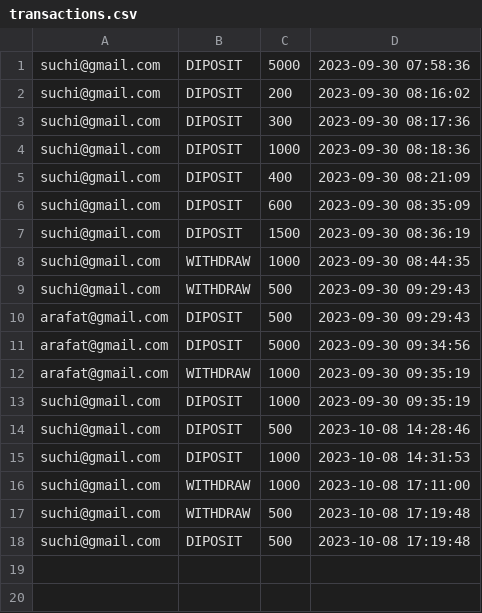
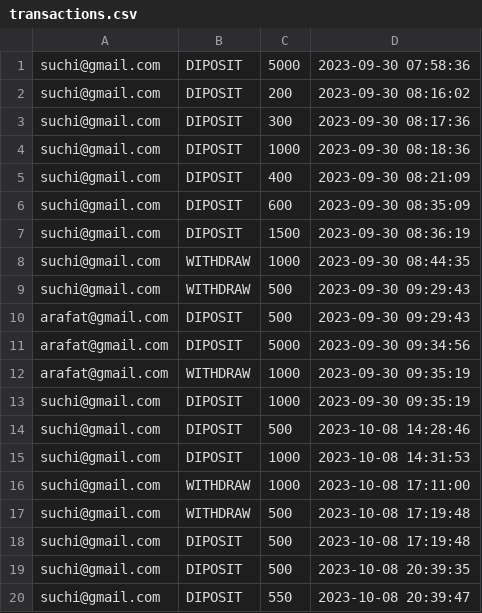
Before and after one commit to arafat-ali/interective-banking-cli, a CSV file: App/FileStorage/transactions.csv, drawn as a sheet; the diff names each change by its address in the sheet, - before the commit and + after, or states it on an @@ line.

Commit message:
Admin part refactor, Some issue resolved arised in managing transactions

```diff
--- a/App/FileStorage/transactions.csv
+++ b/App/FileStorage/transactions.csv
+row 19: suchi@gmail.com | DIPOSIT | 500 | 2023-10-08 20:39:35
+row 20: suchi@gmail.com | DIPOSIT | 550 | 2023-10-08 20:39:47
```
Also changed, not shown: 8 other files.
